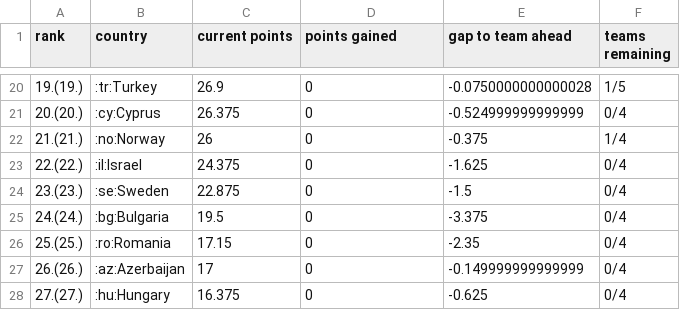
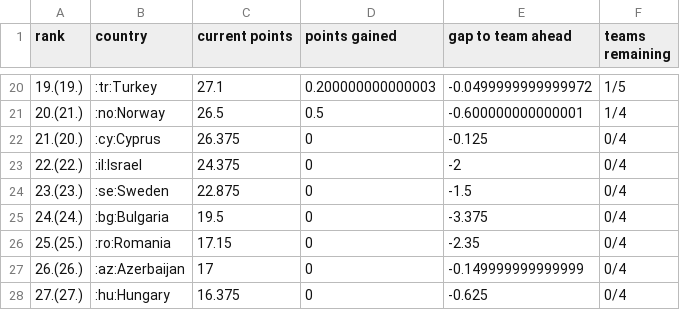
Before and after one commit to awp-finanznachrichten/uefa_ranking, a CSV file: Output/uefa_country_ranking_full.csv, drawn as a sheet; only a part is shown, gaps mark what is left out; the diff covers the shown part only.

```diff
--- a/Output/uefa_country_ranking_full.csv
+++ b/Output/uefa_country_ranking_full.csv
@@ -20,5 +20,5 @@
-"19.(19.)",":tr:Turkey",26.9,0,-0.0750000000000028,"1/5"
-"20.(20.)",":cy:Cyprus",26.375,0,-0.524999999999999,"0/4"
-"21.(21.)",":no:Norway",26,0,-0.375,"1/4"
-"22.(22.)",":il:Israel",24.375,0,-1.625,"0/4"
+"19.(19.)",":tr:Turkey",27.1,0.200000000000003,-0.0499999999999972,"1/5"
+"20.(21.)",":no:Norway",26.5,0.5,-0.600000000000001,"1/4"
+"21.(20.)",":cy:Cyprus",26.375,0,-0.125,"0/4"
+"22.(22.)",":il:Israel",24.375,0,-2,"0/4"
 "23.(23.)",":se:Sweden",22.875,0,-1.5,"0/4"
```
Also changed, not shown: 2 added rows, 2 removed rows and 27 edited cells elsewhere in this file, Output/access_list.csv, 1 other file.
